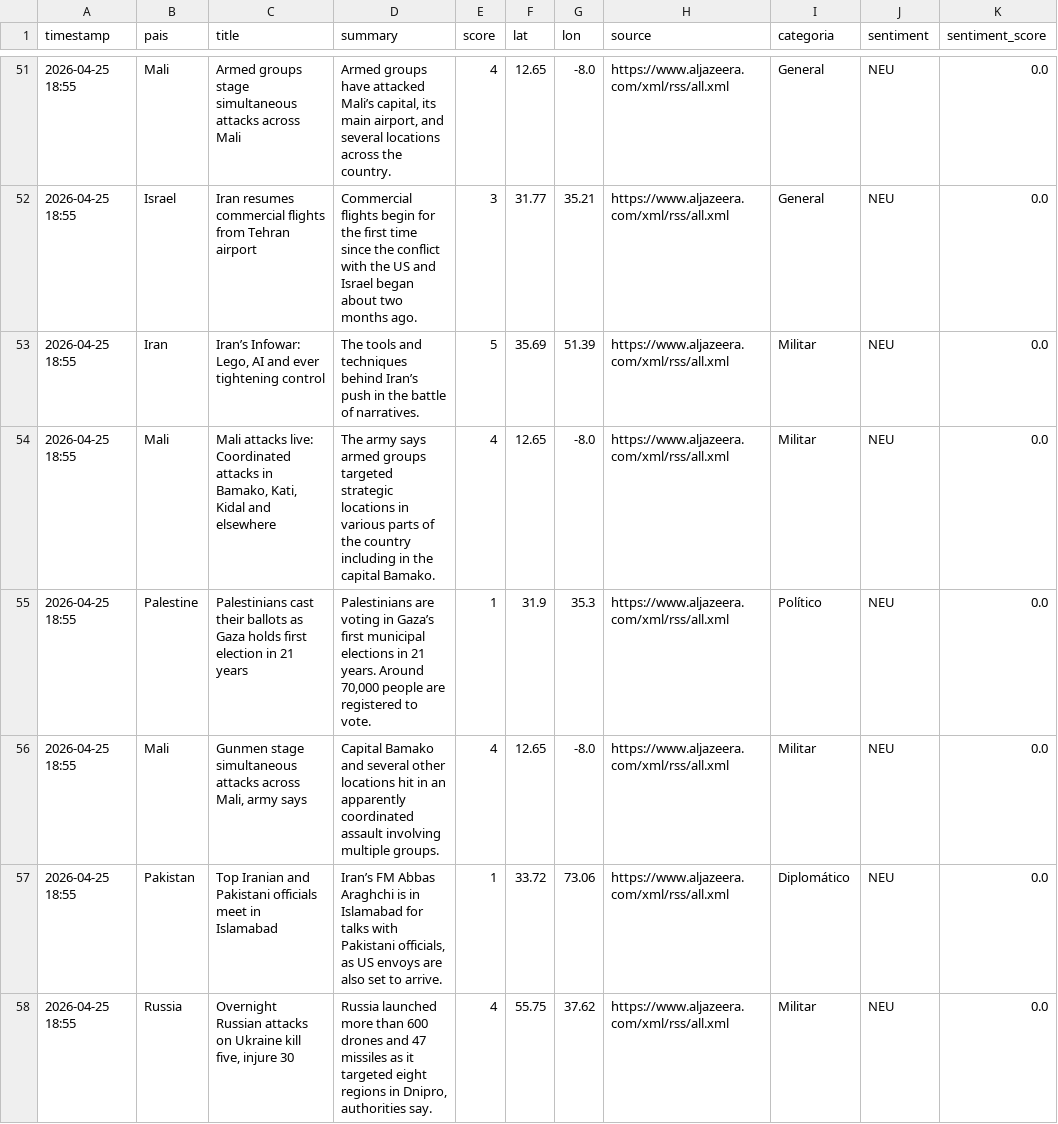
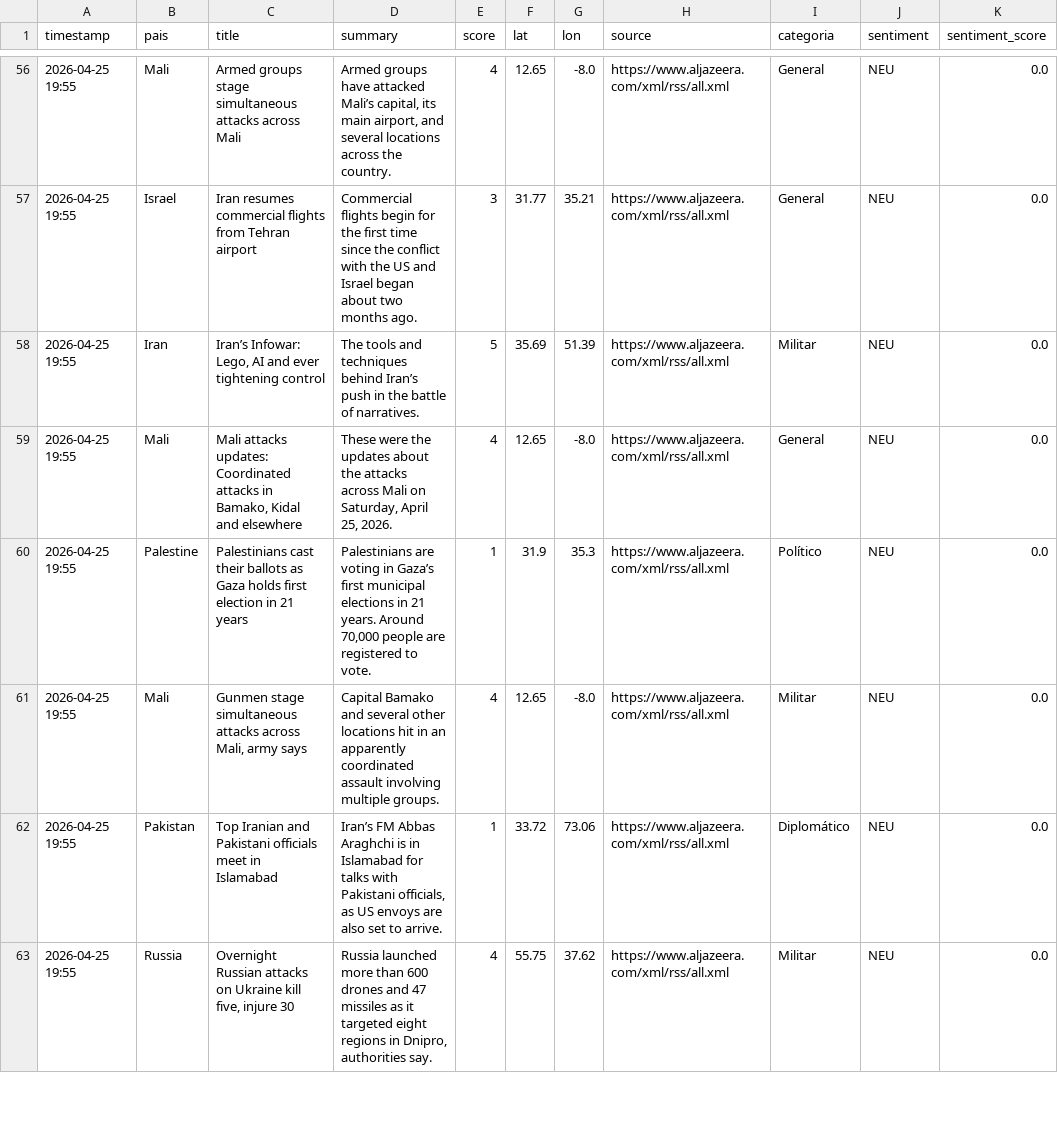
Before and after one commit to mcasrom/sieg-conflicts, a CSV file: data/processed/conflicts.csv, drawn as a sheet; only a part is shown, gaps mark what is left out; addresses are those after the commit; the diff covers the shown part only; the diff names each change by its address in the sheet, - before the commit and + after, or states it on an @@ line.

```diff
--- a/data/processed/conflicts.csv
+++ b/data/processed/conflicts.csv
-A56:A63 (timestamp): 2026-04-25 18:55
+A56:A63 (timestamp): 2026-04-25 19:55
-C59 (title): Mali attacks live: Coordinated attacks in Bamako, Kati, Kidal and…
+C59 (title): Mali attacks updates: Coordinated attacks in Bamako, Kidal and…
-D59 (summary): The army says armed groups targeted strategic locations in various parts of the country including in the capital Bamako.
+D59 (summary): These were the updates about the attacks across Mali on Saturday, April 25, 2026.
-I59 (categoria): Militar
+I59 (categoria): General
```
Also changed, not shown: 6 added rows, 4 removed rows and 60 edited cells elsewhere in this file.
